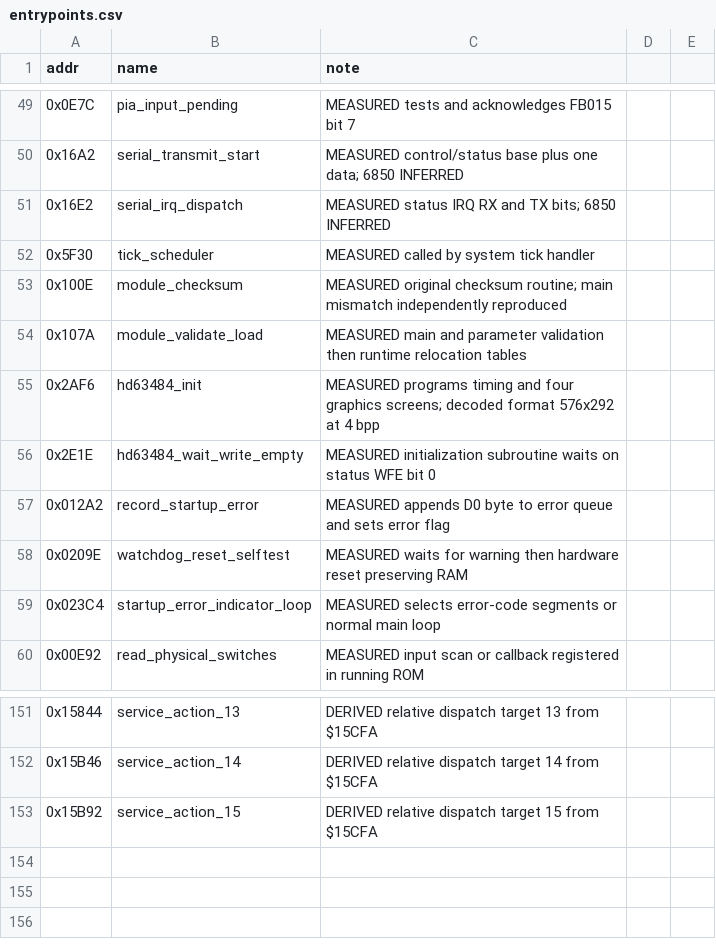
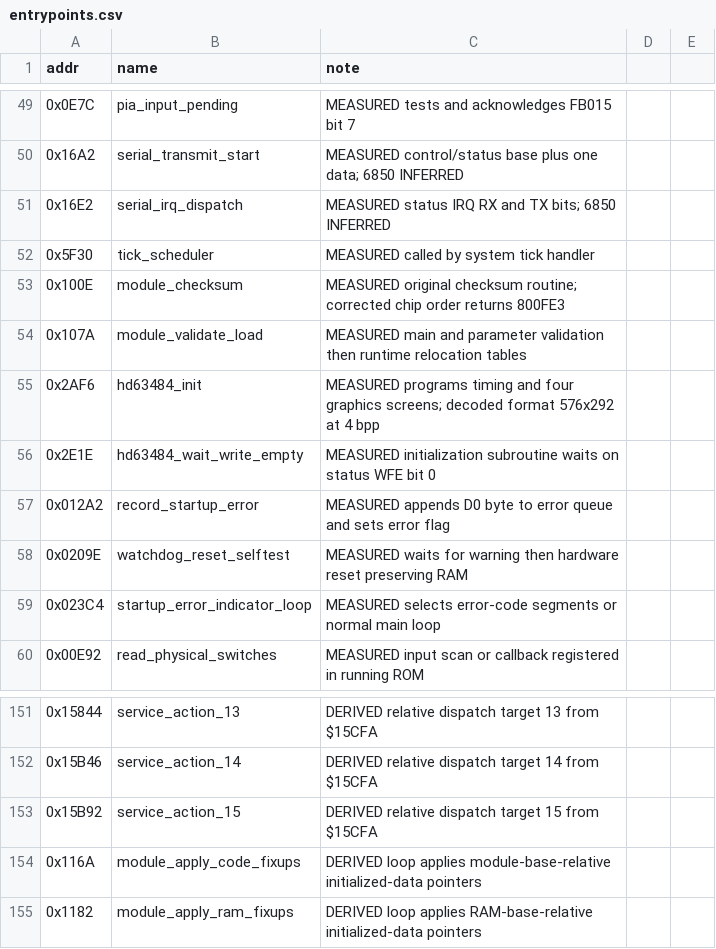
Before and after one commit to Vesuri/raypokeri, a CSV file: ghidra_scripts/entrypoints.csv, drawn as a sheet; only a part is shown, gaps mark what is left out.

```diff
--- a/ghidra_scripts/entrypoints.csv
+++ b/ghidra_scripts/entrypoints.csv
@@ -52,3 +52,3 @@ addr,name,note
 0x5F30,tick_scheduler,MEASURED called by system tick handler
-0x100E,module_checksum,MEASURED original checksum routine; main mismatch independently reproduced
+0x100E,module_checksum,MEASURED original checksum routine; corrected chip order returns 800FE3
 0x107A,module_validate_load,MEASURED main and parameter validation then runtime relocation tables
@@ -153 +153,3 @@ addr,name,note
 0x15B92,service_action_15,DERIVED relative dispatch target 15 from $15CFA
+0x116A,module_apply_code_fixups,DERIVED loop applies module-base-relative initialized-data pointers
+0x1182,module_apply_ram_fixups,DERIVED loop applies RAM-base-relative initialized-data pointers
```
Also changed, not shown: disasm/symbols.csv, 10 other files.
